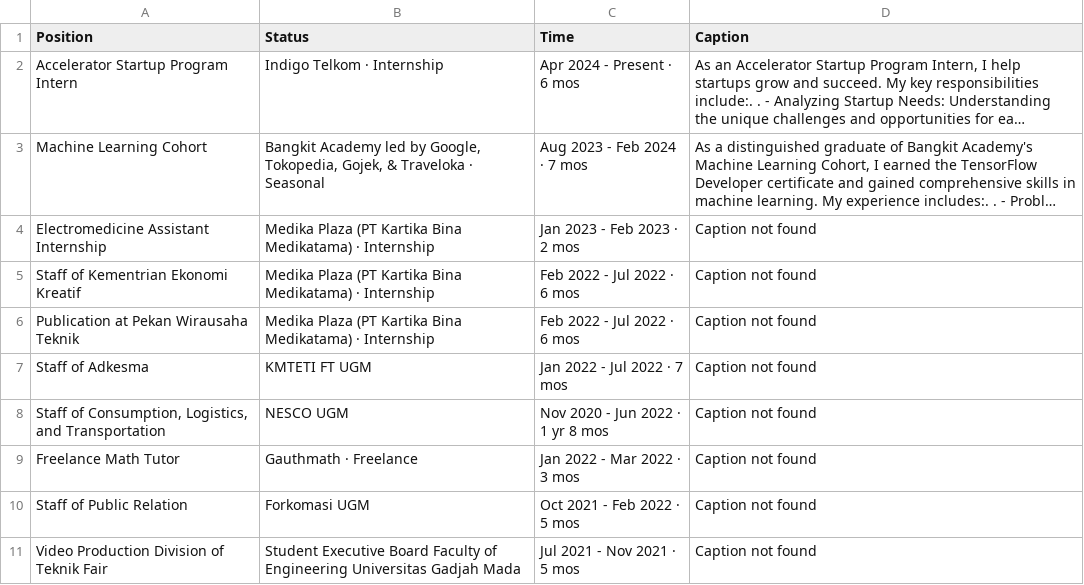
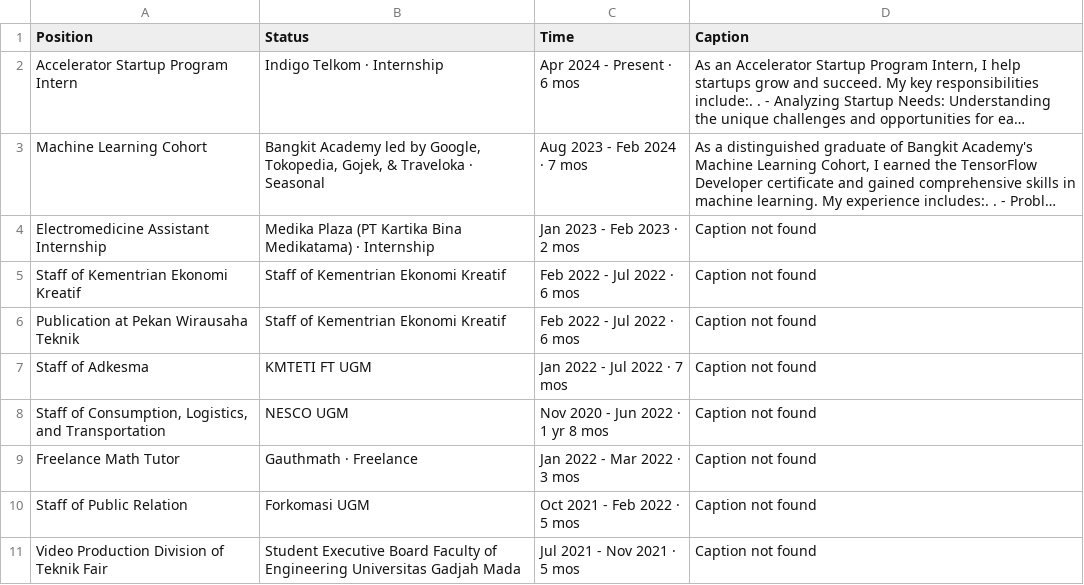
Before and after one commit to sayyidan-i/LinkedInScrapeAndRoast, a CSV file: csv_data/experience_details.csv (was experience_details.csv), drawn as a sheet; long unchanged cells end in …; the diff names each change by its address in the sheet, - before the commit and + after, or states it on an @@ line.

```diff
--- a/experience_details.csv
+++ b/csv_data/experience_details.csv
-B5:B6 (Status): Medika Plaza (PT Kartika Bina Medikatama) · Internship
+B5:B6 (Status): Staff of Kementrian Ekonomi Kreatif
```
Also changed, not shown: 14 other files.
